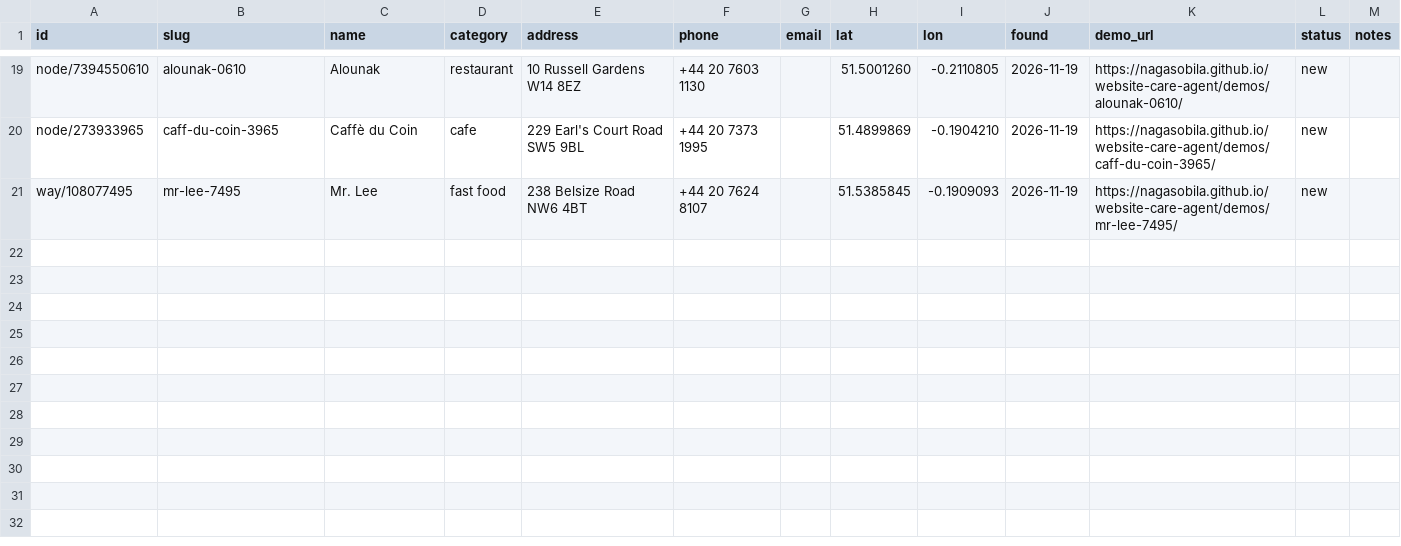
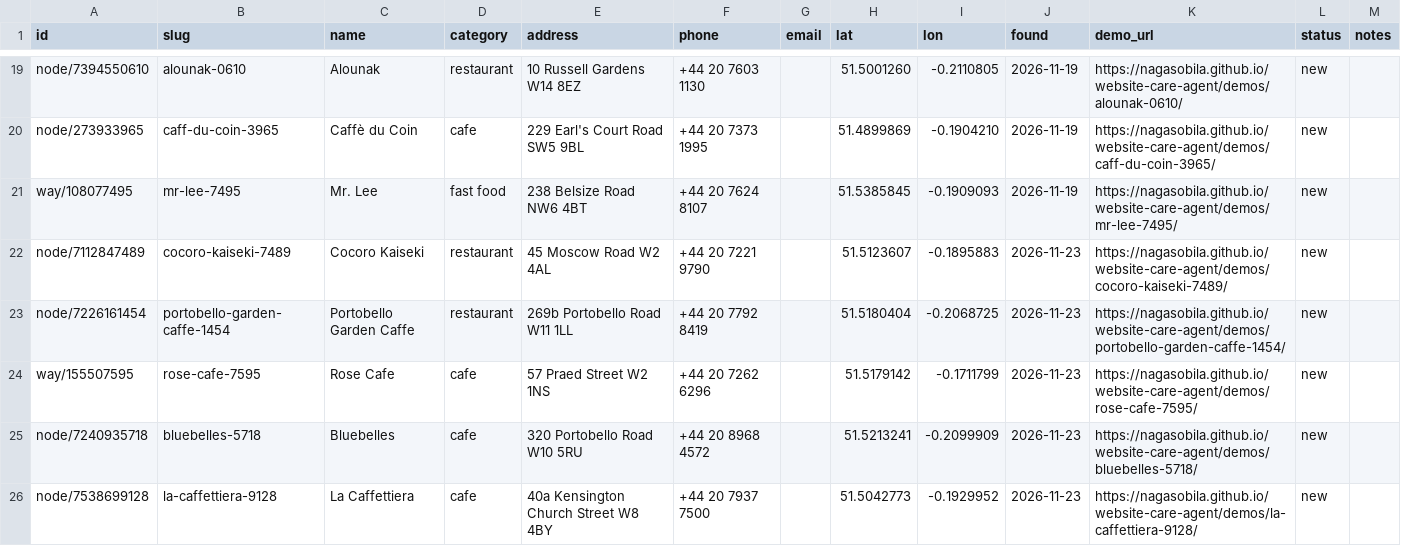
Before and after one commit to Nagasobila/website-care-agent, a CSV file: leads.csv, drawn as a sheet; only a part is shown, gaps mark what is left out.

Commit message:
Agent run 2026-11-23

```diff
--- a/leads.csv
+++ b/leads.csv
@@ -21 +21,6 @@ node/273933965,caff-du-coin-3965,Caffè du Coin,cafe,229 Earl's Court Road SW5 9
 way/108077495,mr-lee-7495,Mr. Lee,fast food,238 Belsize Road NW6 4BT,+44 20 7624 8107,,51.5385845,-0.1909093,2026-11-19,https://nagasobila.github.io/website-care-agent/demos/mr-lee-7495/,new,
+node/7112847489,cocoro-kaiseki-7489,Cocoro Kaiseki,restaurant,45 Moscow Road W2 4AL,+44 20 7221 9790,,51.5123607,-0.1895883,2026-11-23,https://nagasobila.github.io/website-care-agent/demos/cocoro-kaiseki-7489/,new,
+node/7226161454,portobello-garden-caffe-1454,Portobello Garden Caffe,restaurant,269b Portobello Road W11 1LL,+44 20 7792 8419,,51.5180404,-0.2068725,2026-11-23,https://nagasobila.github.io/website-care-agent/demos/portobello-garden-caffe-1454/,new,
+way/155507595,rose-cafe-7595,Rose Cafe,cafe,57 Praed Street W2 1NS,+44 20 7262 6296,,51.5179142,-0.1711799,2026-11-23,https://nagasobila.github.io/website-care-agent/demos/rose-cafe-7595/,new,
+node/7240935718,bluebelles-5718,Bluebelles,cafe,320 Portobello Road W10 5RU,+44 20 8968 4572,,51.5213241,-0.2099909,2026-11-23,https://nagasobila.github.io/website-care-agent/demos/bluebelles-5718/,new,
+node/7538699128,la-caffettiera-9128,La Caffettiera,cafe,40a Kensington Church Street W8 4BY,+44 20 7937 7500,,51.5042773,-0.1929952,2026-11-23,https://nagasobila.github.io/website-care-agent/demos/la-caffettiera-9128/,new,
```
Also changed, not shown: 6 other files.
